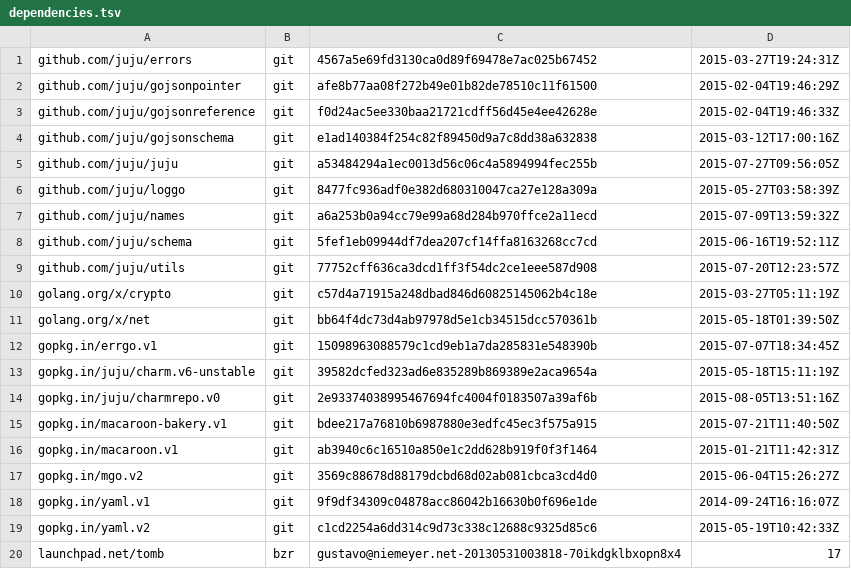
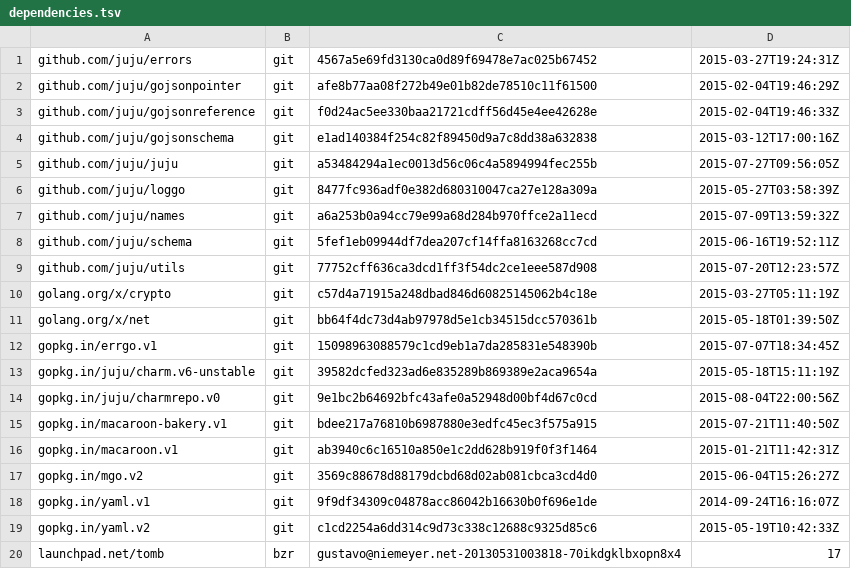
Before and after one commit to rogpeppe/misc, a TSV file: cmd/bundle-migrate/dependencies.tsv, drawn as a sheet.

Commit message:
use proper cs version
Change-Id: I0ddc64078460f1f9b9f1447e342720d23a1b0122

```diff
--- a/cmd/bundle-migrate/dependencies.tsv
+++ b/cmd/bundle-migrate/dependencies.tsv
@@ -13,3 +13,3 @@ gopkg.in/errgo.v1	git	15098963088579c1cd9eb1a7da285831e548390b	2015-07-07T18:34:
 gopkg.in/juju/charm.v6-unstable	git	39582dcfed323ad6e835289b869389e2aca9654a	2015-05-18T15:11:19Z
-gopkg.in/juju/charmrepo.v0	git	2e93374038995467694fc4004f0183507a39af6b	2015-08-05T13:51:16Z
+gopkg.in/juju/charmrepo.v0	git	9e1bc2b64692bfc43afe0a52948d00bf4d67c0cd	2015-08-04T22:00:56Z
 gopkg.in/macaroon-bakery.v1	git	bdee217a76810b6987880e3edfc45ec3f575a915	2015-07-21T11:40:50Z
```
